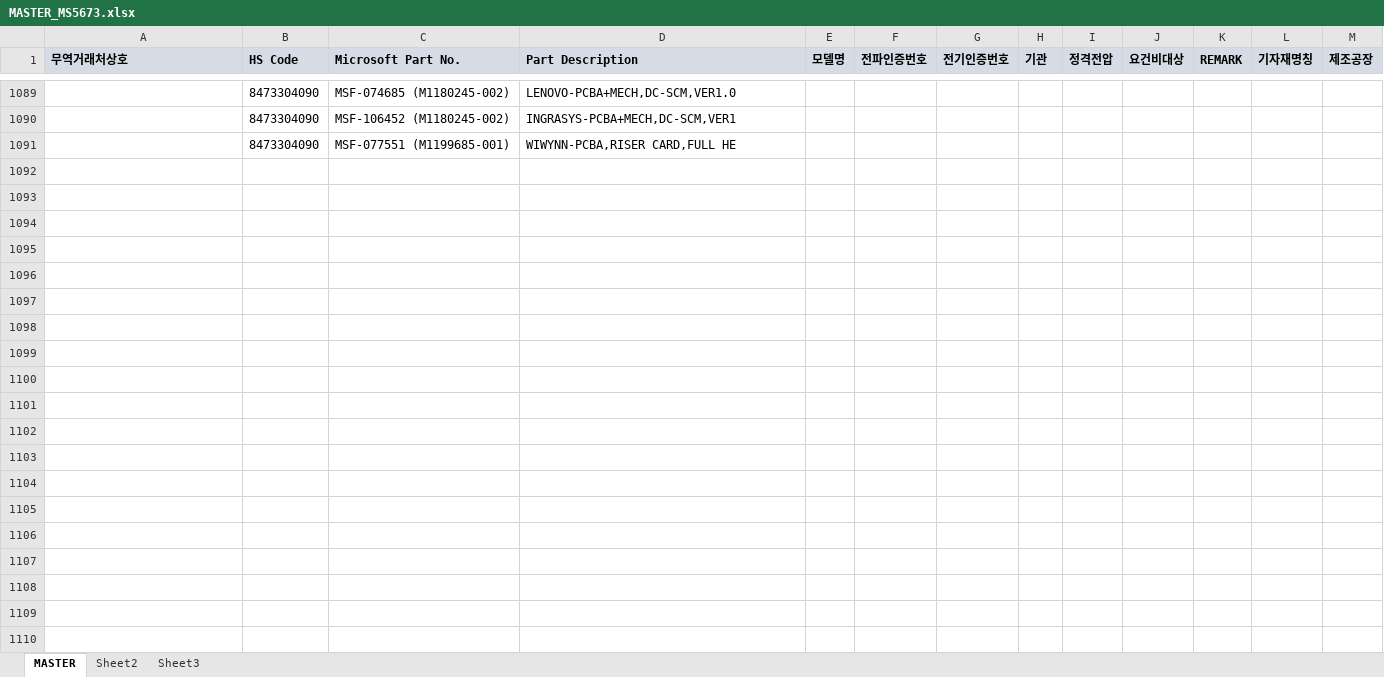
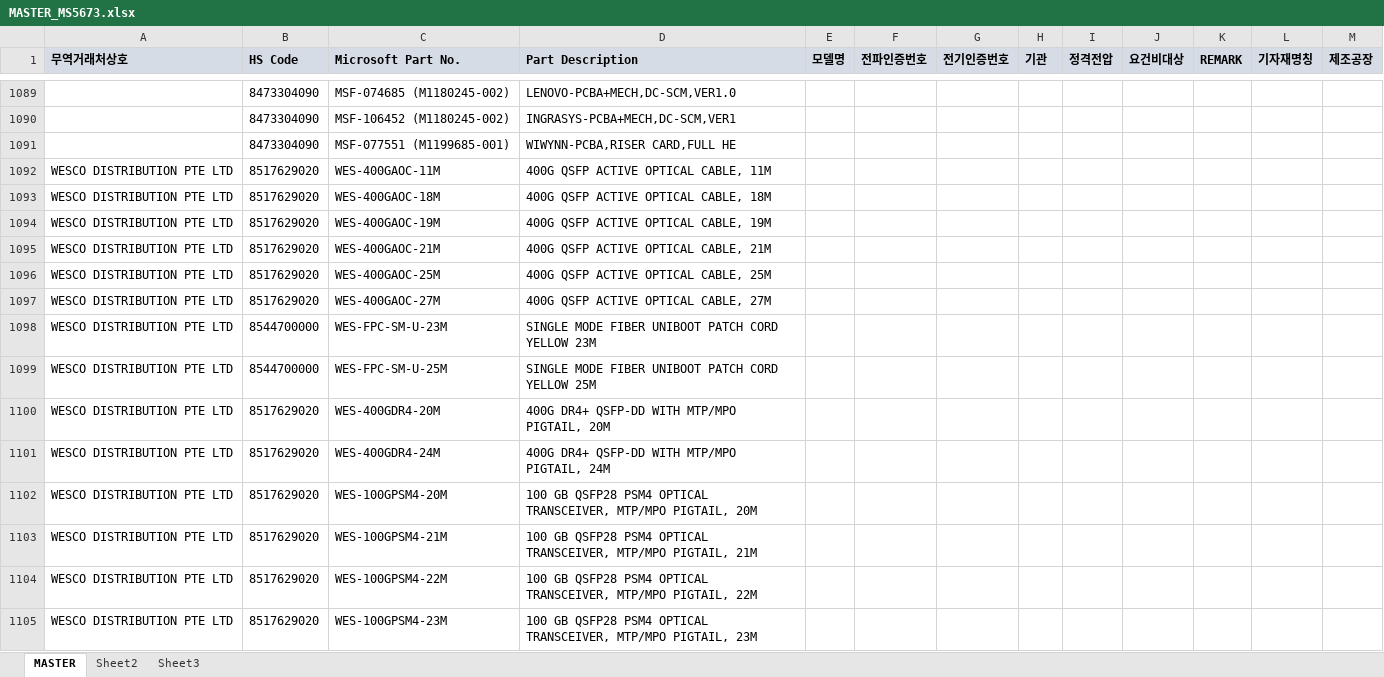
Before and after one commit to helloboraS/MS_PDF-TO-EXCEL, an Excel workbook: MASTER_MS5673.xlsx, sheet MASTER, drawn as a sheet; only a part is shown, gaps mark what is left out; values as stored, in another font and other column widths than the file's, no borders; conditional formats not drawn; the diff names each change by its address in the sheet, - before the commit and + after, or states it on an @@ line.

Commit message:
Add files via upload

```diff
--- a/MASTER_MS5673.xlsx (sheet MASTER)
+++ b/MASTER_MS5673.xlsx (sheet MASTER)
+row 1092: WESCO DISTRIBUTION PTE LTD | 8517629020 | WES-400GAOC-11M | 400G QSFP ACTIVE OPTICAL CABLE, 11M
+row 1093: WESCO DISTRIBUTION PTE LTD | 8517629020 | WES-400GAOC-18M | 400G QSFP ACTIVE OPTICAL CABLE, 18M
+row 1094: WESCO DISTRIBUTION PTE LTD | 8517629020 | WES-400GAOC-19M | 400G QSFP ACTIVE OPTICAL CABLE, 19M
+row 1095: WESCO DISTRIBUTION PTE LTD | 8517629020 | WES-400GAOC-21M | 400G QSFP ACTIVE OPTICAL CABLE, 21M
+row 1096: WESCO DISTRIBUTION PTE LTD | 8517629020 | WES-400GAOC-25M | 400G QSFP ACTIVE OPTICAL CABLE, 25M
+row 1097: WESCO DISTRIBUTION PTE LTD | 8517629020 | WES-400GAOC-27M | 400G QSFP ACTIVE OPTICAL CABLE, 27M
+row 1098: WESCO DISTRIBUTION PTE LTD | 8544700000 | WES-FPC-SM-U-23M | SINGLE MODE FIBER UNIBOOT PATCH CORD YELLOW 23M
+row 1099: WESCO DISTRIBUTION PTE LTD | 8544700000 | WES-FPC-SM-U-25M | SINGLE MODE FIBER UNIBOOT PATCH CORD YELLOW 25M
+row 1100: WESCO DISTRIBUTION PTE LTD | 8517629020 | WES-400GDR4-20M | 400G DR4+ QSFP-DD WITH MTP/MPO PIGTAIL, 20M
+row 1101: WESCO DISTRIBUTION PTE LTD | 8517629020 | WES-400GDR4-24M | 400G DR4+ QSFP-DD WITH MTP/MPO PIGTAIL, 24M
+row 1102: WESCO DISTRIBUTION PTE LTD | 8517629020 | WES-100GPSM4-20M | 100 GB QSFP28 PSM4 OPTICAL TRANSCEIVER, MTP/MPO PIGTAIL, 20M
+row 1103: WESCO DISTRIBUTION PTE LTD | 8517629020 | WES-100GPSM4-21M | 100 GB QSFP28 PSM4 OPTICAL TRANSCEIVER, MTP/MPO PIGTAIL, 21M
+row 1104: WESCO DISTRIBUTION PTE LTD | 8517629020 | WES-100GPSM4-22M | 100 GB QSFP28 PSM4 OPTICAL TRANSCEIVER, MTP/MPO PIGTAIL, 22M
+row 1105: WESCO DISTRIBUTION PTE LTD | 8517629020 | WES-100GPSM4-23M | 100 GB QSFP28 PSM4 OPTICAL TRANSCEIVER, MTP/MPO PIGTAIL, 23M
```
Also changed, not shown: sheet Sheet3.
